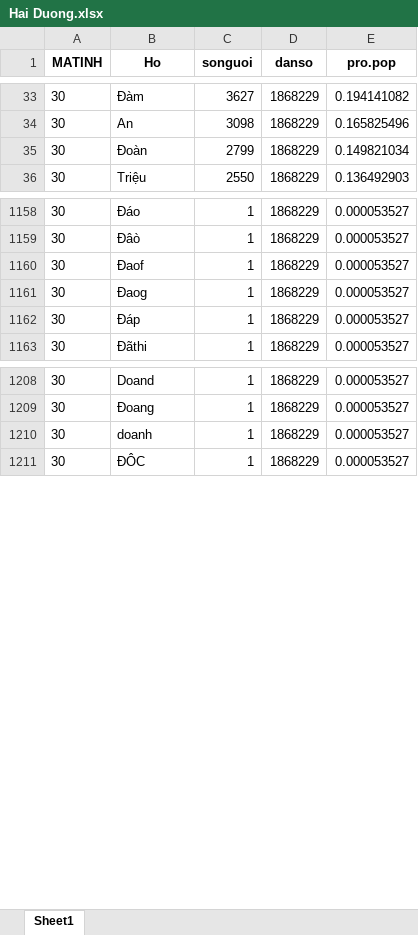
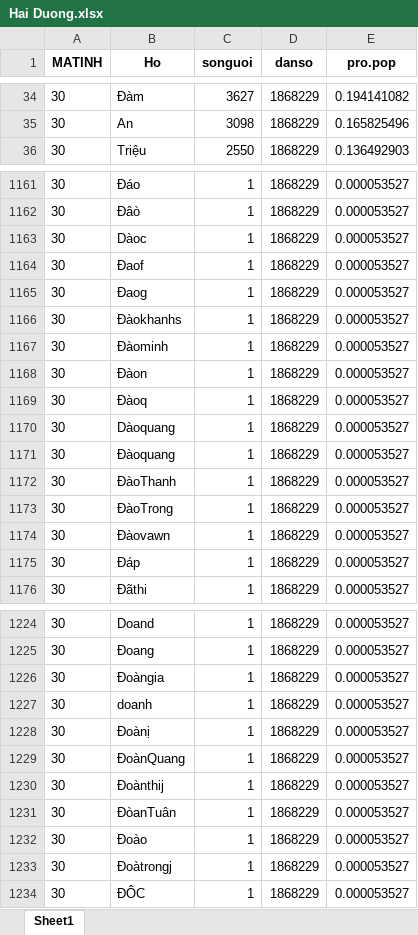
Before and after one commit to oucomo/Thong-ke-Ho-Viet, an Excel workbook: Hai Duong.xlsx, sheet Sheet1, drawn as a sheet; only a part is shown, gaps mark what is left out; values as stored, in another font and other column widths than the file's, no borders; removed rows and columns are numbered as before the commit, all else as after; the diff covers the shown part only; the diff names each change by its address in the sheet, - before the commit and + after, or states it on an @@ line.

```diff
--- a/Hai Duong.xlsx (sheet Sheet1)
+++ b/Hai Duong.xlsx (sheet Sheet1)
-row 35: 30 | Đoàn | 2799 | 1868229 | 0.149821034
+row 1163: 30 | Dàoc | 1 | 1868229 | 0.000053527
+row 1166: 30 | Đàokhanhs | 1 | 1868229 | 0.000053527
+row 1167: 30 | Đàominh | 1 | 1868229 | 0.000053527
+row 1168: 30 | Đàon | 1 | 1868229 | 0.000053527
+row 1169: 30 | Đàoq | 1 | 1868229 | 0.000053527
+row 1170: 30 | Dàoquang | 1 | 1868229 | 0.000053527
+row 1171: 30 | Đàoquang | 1 | 1868229 | 0.000053527
+row 1172: 30 | ĐàoThanh | 1 | 1868229 | 0.000053527
+row 1173: 30 | ĐàoTrong | 1 | 1868229 | 0.000053527
+row 1174: 30 | Đàovawn | 1 | 1868229 | 0.000053527
+row 1226: 30 | Đoàngia | 1 | 1868229 | 0.000053527
+row 1228: 30 | Đoànị | 1 | 1868229 | 0.000053527
+row 1229: 30 | ĐoànQuang | 1 | 1868229 | 0.000053527
+row 1230: 30 | Đoànthij | 1 | 1868229 | 0.000053527
+row 1231: 30 | ĐòanTuân | 1 | 1868229 | 0.000053527
+row 1232: 30 | Đoào | 1 | 1868229 | 0.000053527
+row 1233: 30 | Đoàtrongj | 1 | 1868229 | 0.000053527
```
Also changed, not shown: 14 added rows, 7 removed rows and 2 edited cells elsewhere in this sheet, Binh Duong.xlsx, Dong Nai.xlsx, 55 other files.
